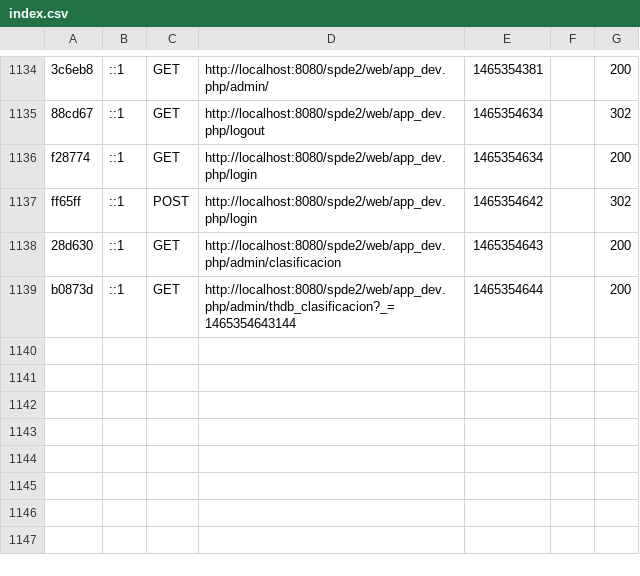
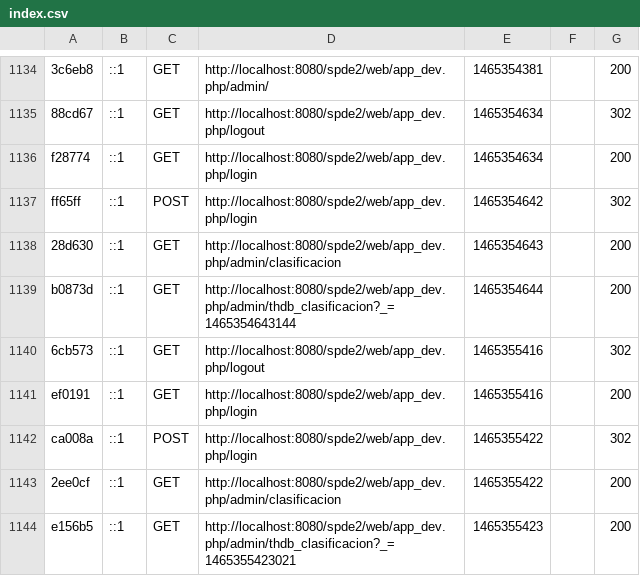
Before and after one commit to lpajarof/spde2, a CSV file: var/cache/dev/profiler/index.csv, drawn as a sheet; only a part is shown, gaps mark what is left out.

```diff
--- a/var/cache/dev/profiler/index.csv
+++ b/var/cache/dev/profiler/index.csv
@@ -1139 +1139,6 @@ ff65ff,::1,POST,http://localhost:8080/spde2/web/app_dev.php/login,1465354642,,30
 b0873d,::1,GET,http://localhost:8080/spde2/web/app_dev.php/admin/thdb_clasificacion?_=1465354643144,1465354644,,200
+6cb573,::1,GET,http://localhost:8080/spde2/web/app_dev.php/logout,1465355416,,302
+ef0191,::1,GET,http://localhost:8080/spde2/web/app_dev.php/login,1465355416,,200
+ca008a,::1,POST,http://localhost:8080/spde2/web/app_dev.php/login,1465355422,,302
+2ee0cf,::1,GET,http://localhost:8080/spde2/web/app_dev.php/admin/clasificacion,1465355422,,200
+e156b5,::1,GET,http://localhost:8080/spde2/web/app_dev.php/admin/thdb_clasificacion?_=1465355423021,1465355423,,200
```
Also changed, not shown: 46 other files.
